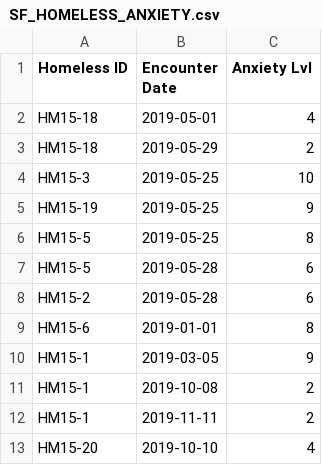
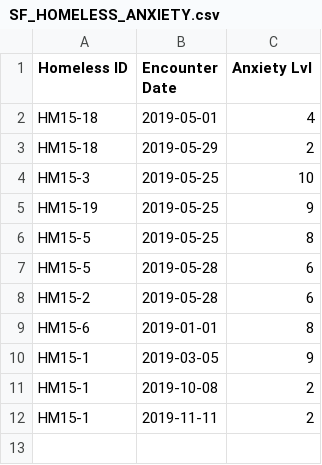
Before and after one commit to ugbebor18/ele84assess, a CSV file: files/SF_HOMELESS_ANXIETY.csv, drawn as a sheet.

```diff
--- a/files/SF_HOMELESS_ANXIETY.csv
+++ b/files/SF_HOMELESS_ANXIETY.csv
@@ -12,2 +12 @@ HM15-1,2019-10-08,2
 HM15-1,2019-11-11,2
-HM15-20,2019-10-10,4
```
Also changed, not shown: 1 other file.
